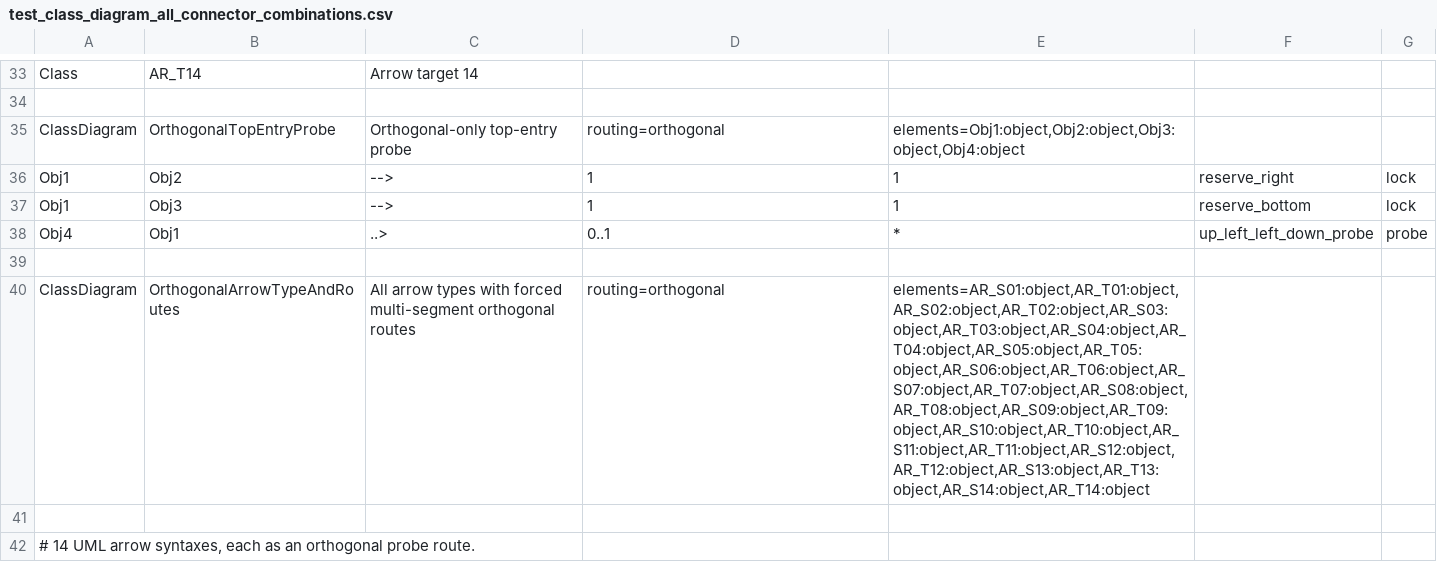
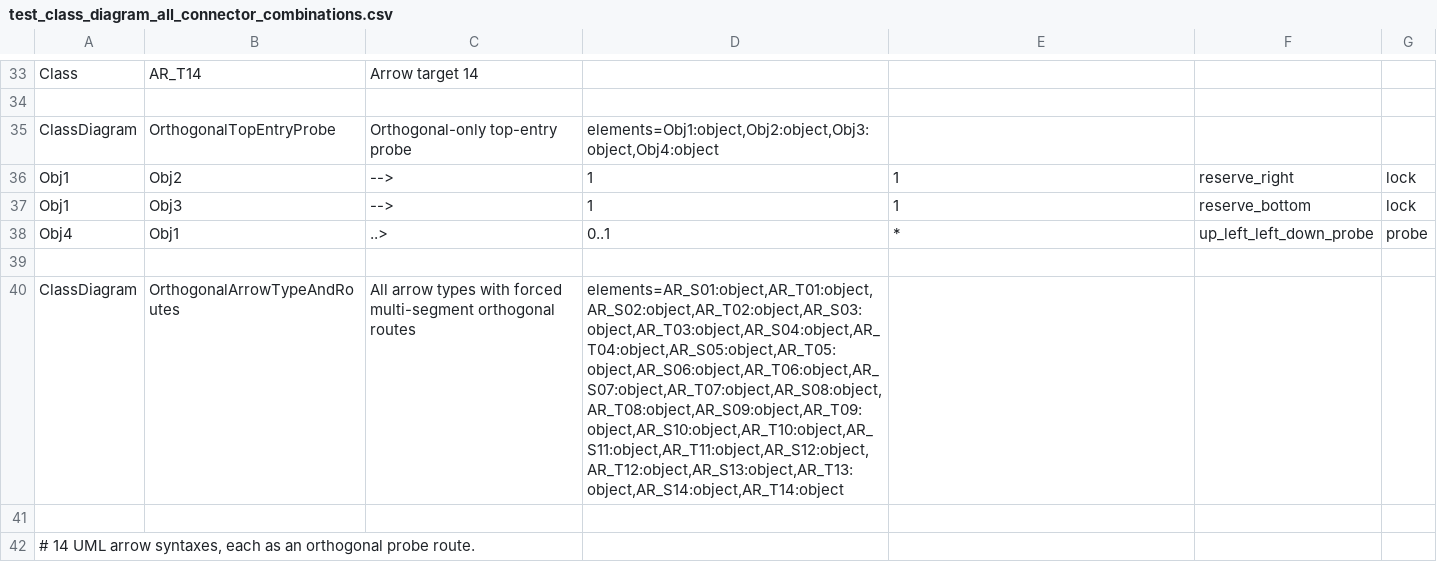
Before and after one commit to antodeanomic/modeling_tool, a CSV file: Process/01_System/40_Tests/20_Advanced/test_class_diagram_all_connector_combinations.csv, drawn as a sheet; only a part is shown, gaps mark what is left out.

Commit message:
Add auto class-diagram routing and update CSV defaults

```diff
--- a/Process/01_System/40_Tests/20_Advanced/test_class_diagram_all_connector_combinations.csv
+++ b/Process/01_System/40_Tests/20_Advanced/test_class_diagram_all_connector_combinations.csv
@@ -34,3 +34,3 @@ Class;AR_T14;Arrow target 14
 
-ClassDiagram;OrthogonalTopEntryProbe;Orthogonal-only top-entry probe;routing=orthogonal;elements=Obj1:object,Obj2:object,Obj3:object,Obj4:object
+ClassDiagram;OrthogonalTopEntryProbe;Orthogonal-only top-entry probe;elements=Obj1:object,Obj2:object,Obj3:object,Obj4:object
     Obj1;Obj2;-->;1;1;reserve_right;lock
@@ -39,3 +39,3 @@ ClassDiagram;OrthogonalTopEntryProbe;Orthogonal-only top-entry probe;routing=ort
 
-ClassDiagram;OrthogonalArrowTypeAndRoutes;All arrow types with forced multi-segment orthogonal routes;routing=orthogonal;elements=AR_S01:object,AR_T01:object,AR_S02:object,AR_T02:object,AR_S03:object,AR_T03:object,AR_S04:object,AR_T04:object,AR_S05:object,AR_T05:object,AR_S06:object,AR_T06:object,AR_S07:object,AR_T07:object,AR_S08:object,AR_T08:object,AR_S09:object,AR_T09:object,AR_S10:object,AR_T10:object,AR_S11:object,AR_T11:object,AR_S12:object,AR_T12:object,AR_S13:object,AR_T13:object,AR_S14:object,AR_T14:object
+ClassDiagram;OrthogonalArrowTypeAndRoutes;All arrow types with forced multi-segment orthogonal routes;elements=AR_S01:object,AR_T01:object,AR_S02:object,AR_T02:object,AR_S03:object,AR_T03:object,AR_S04:object,AR_T04:object,AR_S05:object,AR_T05:object,AR_S06:object,AR_T06:object,AR_S07:object,AR_T07:object,AR_S08:object,AR_T08:object,AR_S09:object,AR_T09:object,AR_S10:object,AR_T10:object,AR_S11:object,AR_T11:object,AR_S12:object,AR_T12:object,AR_S13:object,AR_T13:object,AR_S14:object,AR_T14:object
 
```
Also changed, not shown: Process/01_System/40_Tests/20_Advanced/test_class_diagram_orthogonal_stress.csv, Process/01_System/40_Tests/20_Advanced/test_class_diagram_two_segment_combinations.csv, 7 other files.
